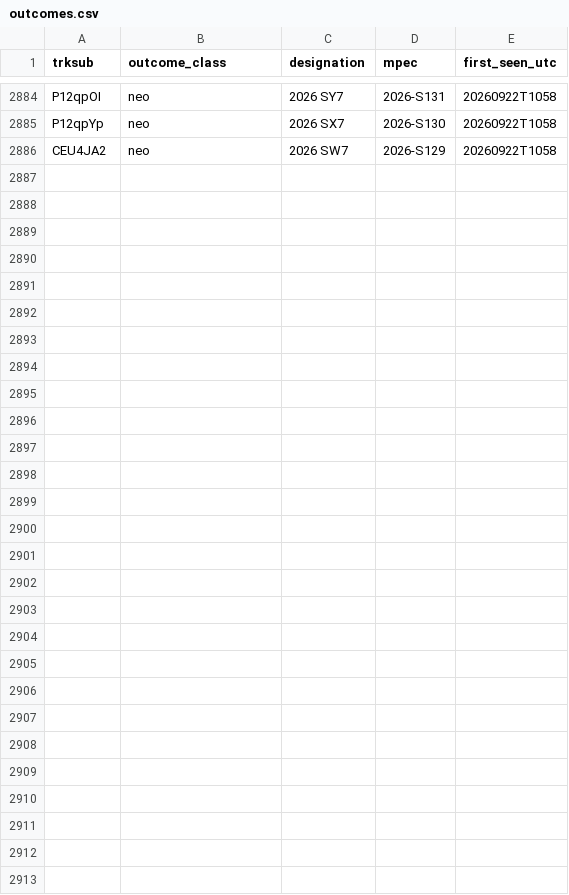
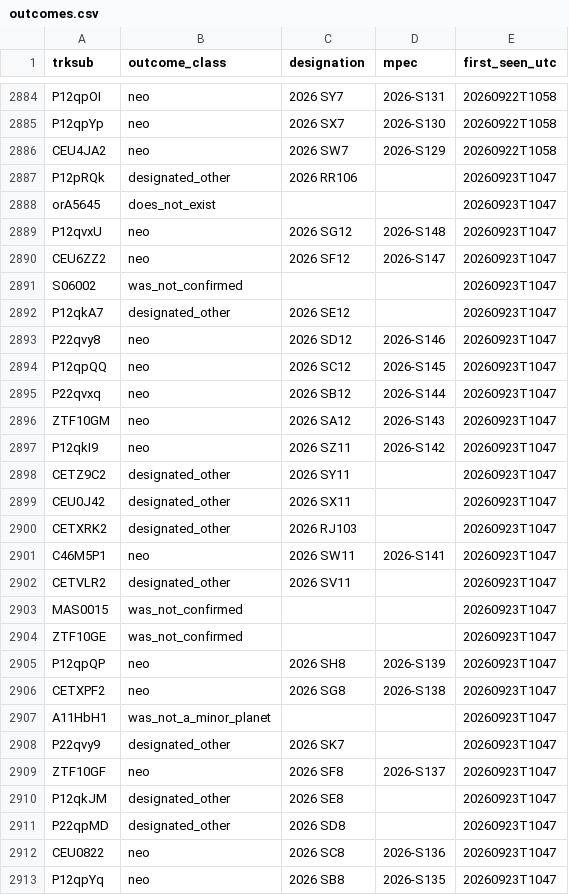
Before and after one commit to LeahS-blip/Planetary-Defense-Spacesift, a CSV file: data/capture/outcomes.csv, drawn as a sheet; only a part is shown, gaps mark what is left out.

Commit message:
auto: capture 2026-09-23T10:51 — refresh dashboard

```diff
--- a/data/capture/outcomes.csv
+++ b/data/capture/outcomes.csv
@@ -2886 +2886,28 @@ P12qpYp,neo,2026 SX7,2026-S130,20260922T1058
 CEU4JA2,neo,2026 SW7,2026-S129,20260922T1058
+P12pRQk,designated_other,2026 RR106,,20260923T1047
+orA5645,does_not_exist,,,20260923T1047
+P12qvxU,neo,2026 SG12,2026-S148,20260923T1047
+CEU6ZZ2,neo,2026 SF12,2026-S147,20260923T1047
+S06002,was_not_confirmed,,,20260923T1047
+P12qkA7,designated_other,2026 SE12,,20260923T1047
+P22qvy8,neo,2026 SD12,2026-S146,20260923T1047
+P12qpQQ,neo,2026 SC12,2026-S145,20260923T1047
+P22qvxq,neo,2026 SB12,2026-S144,20260923T1047
+ZTF10GM,neo,2026 SA12,2026-S143,20260923T1047
+P12qkI9,neo,2026 SZ11,2026-S142,20260923T1047
+CETZ9C2,designated_other,2026 SY11,,20260923T1047
+CEU0J42,designated_other,2026 SX11,,20260923T1047
+CETXRK2,designated_other,2026 RJ103,,20260923T1047
+C46M5P1,neo,2026 SW11,2026-S141,20260923T1047
+CETVLR2,designated_other,2026 SV11,,20260923T1047
+MAS0015,was_not_confirmed,,,20260923T1047
+ZTF10GE,was_not_confirmed,,,20260923T1047
+P12qpQP,neo,2026 SH8,2026-S139,20260923T1047
+CETXPF2,neo,2026 SG8,2026-S138,20260923T1047
+A11HbH1,was_not_a_minor_planet,,,20260923T1047
+P22qvy9,designated_other,2026 SK7,,20260923T1047
+ZTF10GF,neo,2026 SF8,2026-S137,20260923T1047
+P12qkJM,designated_other,2026 SE8,,20260923T1047
+P22qpMD,designated_other,2026 SD8,,20260923T1047
+CEU0822,neo,2026 SC8,2026-S136,20260923T1047
+P12qpYq,neo,2026 SB8,2026-S135,20260923T1047
```
Also changed, not shown: outputs/daily_vetting.csv, 11 other files.
